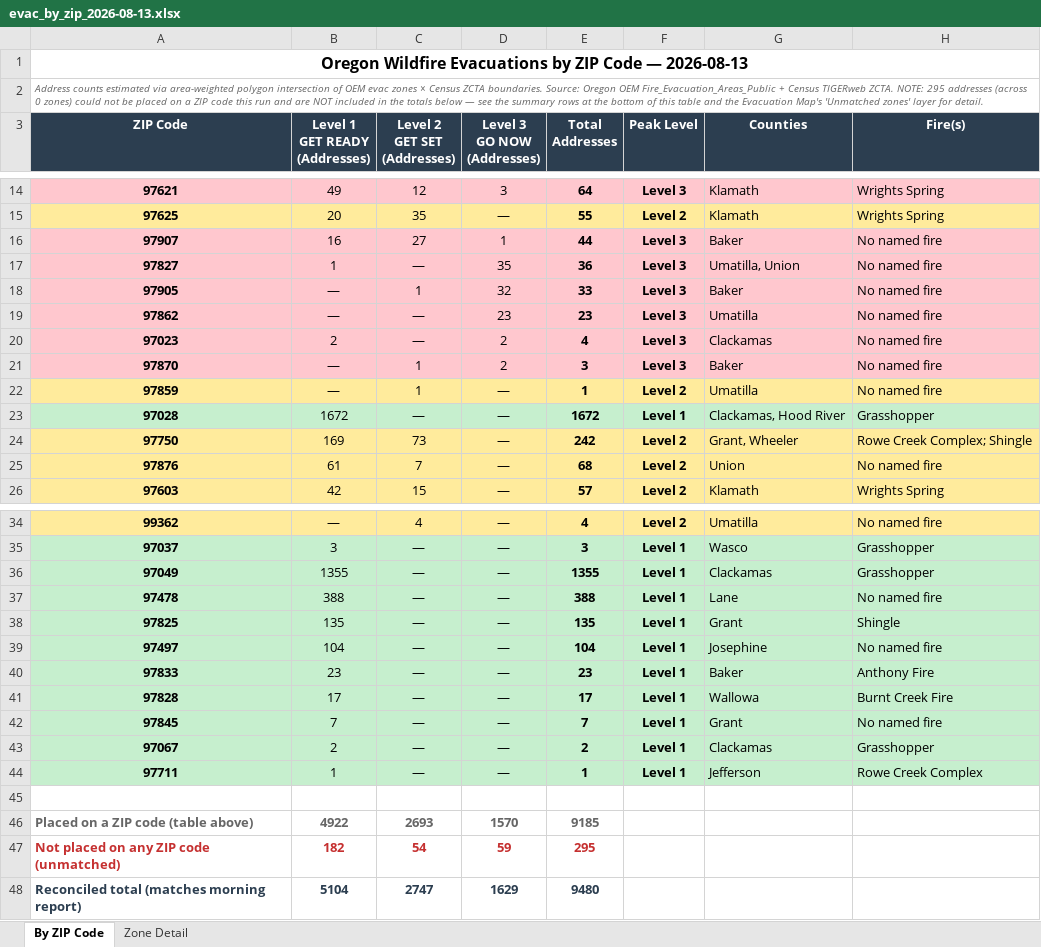
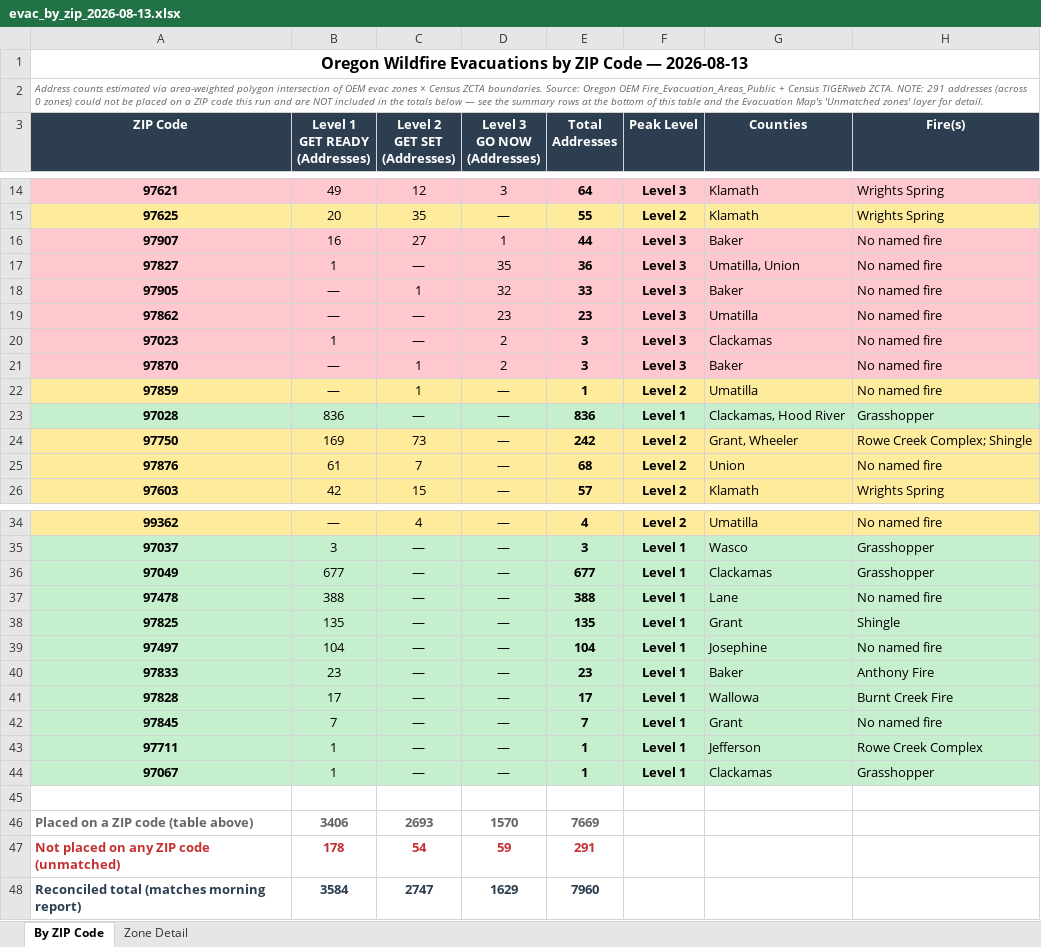
Before and after one commit to mramage1207-ux/oregon-wildfire-reports, an Excel workbook: evac_by_zip/evac_by_zip_2026-08-13.xlsx, sheet By ZIP Code, drawn as a sheet; only a part is shown, gaps mark what is left out; values as stored, in another font and other column widths than the file's, no borders; removed rows and columns are numbered as before the commit, all else as after; the diff names each change by its address in the sheet, - before the commit and + after, or states it on an @@ line.

```diff
--- a/evac_by_zip/evac_by_zip_2026-08-13.xlsx (sheet By ZIP Code)
+++ b/evac_by_zip/evac_by_zip_2026-08-13.xlsx (sheet By ZIP Code)
-A2 (ZIP Code): …ZCTA. NOTE: 295 addresses (across…
+A2 (ZIP Code): …ZCTA. NOTE: 291 addresses (across…
-B20 (Level 1 GET READY (Addresses)): 2
+B20 (Level 1 GET READY (Addresses)): 1
-E20 (Total Addresses): 4
+E20 (Total Addresses): 3
-B23 (Level 1 GET READY (Addresses)): 1672
+B23 (Level 1 GET READY (Addresses)): 836
-E23 (Total Addresses): 1672
+E23 (Total Addresses): 836
-B36 (Level 1 GET READY (Addresses)): 1355
+B36 (Level 1 GET READY (Addresses)): 677
-E36 (Total Addresses): 1355
+E36 (Total Addresses): 677
-row 43: 97067 | 2 | — | — | 2 | Level 1 | Clackamas | Grasshopper
+row 44: 97067 | 1 | — | — | 1 | Level 1 | Clackamas | Grasshopper
-B46 (Level 1 GET READY (Addresses)): 4922
+B46 (Level 1 GET READY (Addresses)): 3406
-E46 (Total Addresses): 9185
+E46 (Total Addresses): 7669
-B47 (Level 1 GET READY (Addresses)): 182
+B47 (Level 1 GET READY (Addresses)): 178
-E47 (Total Addresses): 295
+E47 (Total Addresses): 291
-B48 (Level 1 GET READY (Addresses)): 5104
+B48 (Level 1 GET READY (Addresses)): 3584
-E48 (Total Addresses): 9480
+E48 (Total Addresses): 7960
```
Also changed, not shown: sheet Zone Detail, 9 other files.
